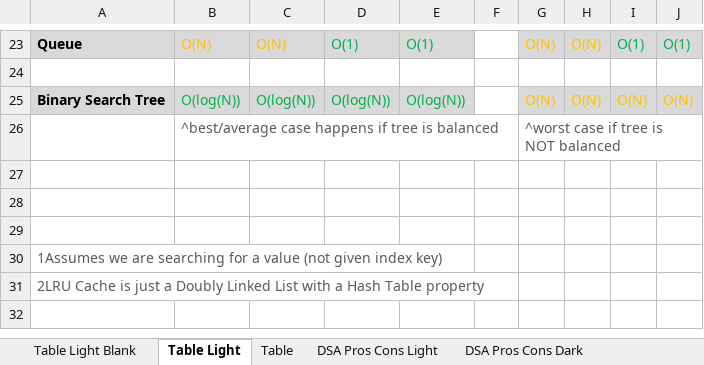
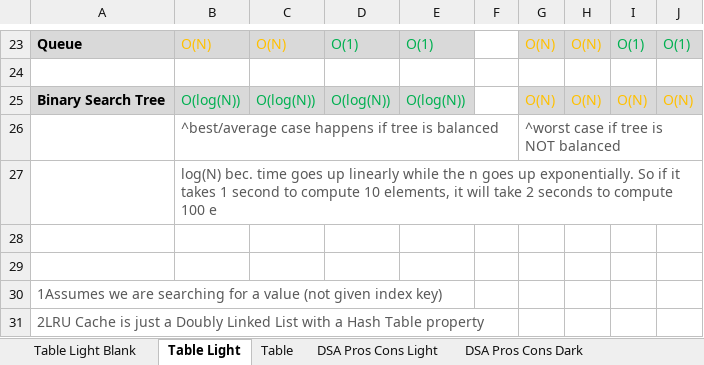
Before and after one commit to maxbildner/AA-Data-Structures-Algorithms, an Excel workbook: Data_Structures.xlsx, sheet Table Light, drawn as a sheet; only a part is shown, gaps mark what is left out; values as stored, in another font and other column widths than the file's, no borders; the diff names each change by its address in the sheet, - before the commit and + after, or states it on an @@ line.

```diff
--- a/Data_Structures.xlsx (sheet Table Light)
+++ b/Data_Structures.xlsx (sheet Table Light)
-B27: (empty)
+B27: log(N) bec. time goes up linearly while the n goes up exponentially. So if it takes 1 second to compute 10 elements, it will take 2 seconds to compute 100 e
```
Also changed, not shown: sheet Table, 3 other files.
